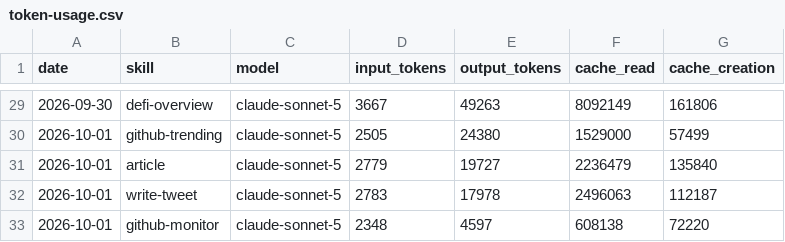
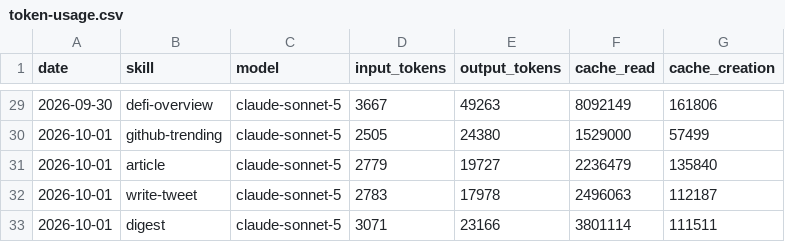
Before and after one commit to Nadai2010/aeon, a CSV file: memory/token-usage.csv, drawn as a sheet; only a part is shown, gaps mark what is left out.

Commit message:
chore(digest): auto-commit 2026-10-01

```diff
--- a/memory/token-usage.csv
+++ b/memory/token-usage.csv
@@ -32,2 +32,2 @@ date,skill,model,input_tokens,output_tokens,cache_read,cache_creation
 2026-10-01,write-tweet,claude-sonnet-5,2783,17978,2496063,112187
-2026-10-01,github-monitor,claude-sonnet-5,2348,4597,608138,72220
+2026-10-01,digest,claude-sonnet-5,3071,23166,3801114,111511
```
Also changed, not shown: 9 other files.
